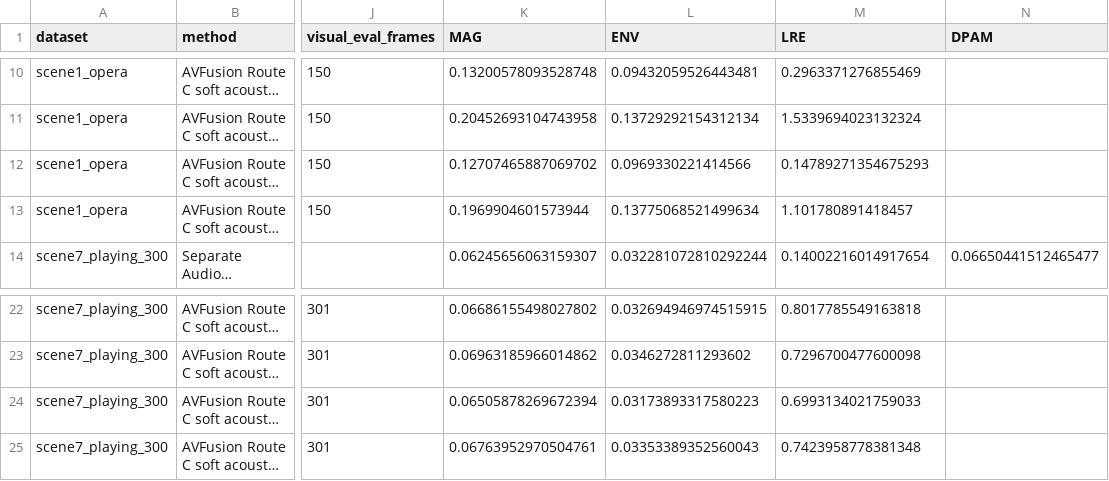
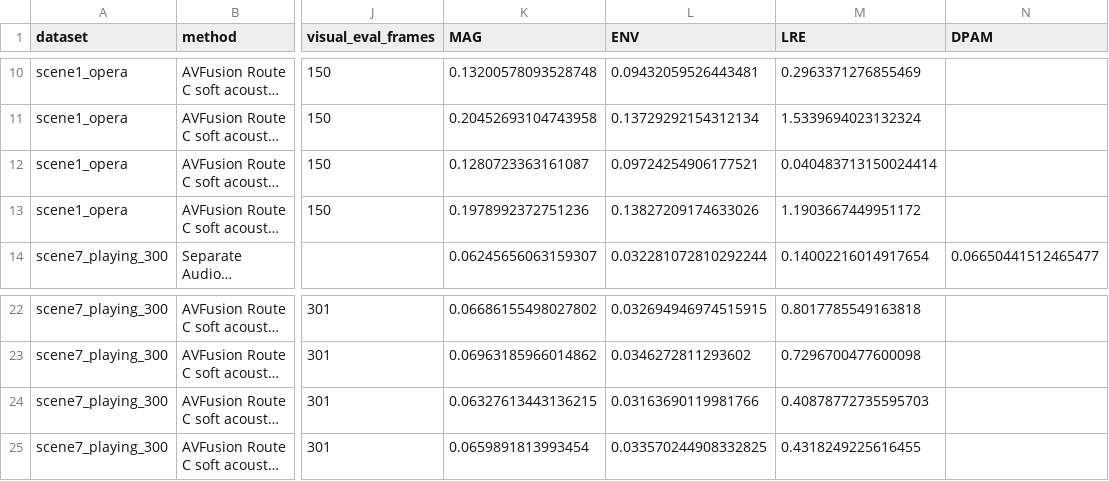
Before and after one commit to lsj2004/AVGaussianFusion, a CSV file: runs/fair_baseline_comparison/metrics/comparison.csv, drawn as a sheet; only a part is shown, gaps mark what is left out; long unchanged cells end in …; the diff names each change by its address in the sheet, - before the commit and + after, or states it on an @@ line.

Commit message:
Update Route C directional stereo metrics

```diff
--- a/runs/fair_baseline_comparison/metrics/comparison.csv
+++ b/runs/fair_baseline_comparison/metrics/comparison.csv
-K12 (MAG): 0.12707465887069702
+K12 (MAG): 0.1280723363161087
-L12 (ENV): 0.0969330221414566
+L12 (ENV): 0.09724254906177521
-M12 (LRE): 0.14789271354675293
+M12 (LRE): 0.040483713150024414
-K13 (MAG): 0.1969904601573944
+K13 (MAG): 0.1978992372751236
-L13 (ENV): 0.13775068521499634
+L13 (ENV): 0.13827209174633026
-M13 (LRE): 1.101780891418457
+M13 (LRE): 1.1903667449951172
-K24 (MAG): 0.06505878269672394
+K24 (MAG): 0.06327613443136215
-L24 (ENV): 0.03173893317580223
+L24 (ENV): 0.03163690119981766
-M24 (LRE): 0.6993134021759033
+M24 (LRE): 0.40878772735595703
-K25 (MAG): 0.06763952970504761
+K25 (MAG): 0.0659891813993454
-L25 (ENV): 0.03353389352560043
+L25 (ENV): 0.033570244908332825
-M25 (LRE): 0.7423958778381348
+M25 (LRE): 0.4318249225616455
```
Also changed, not shown: 2 other files.
